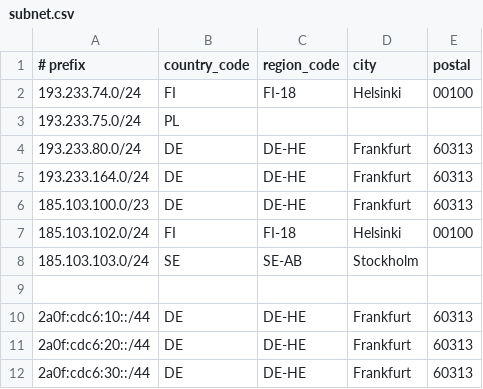
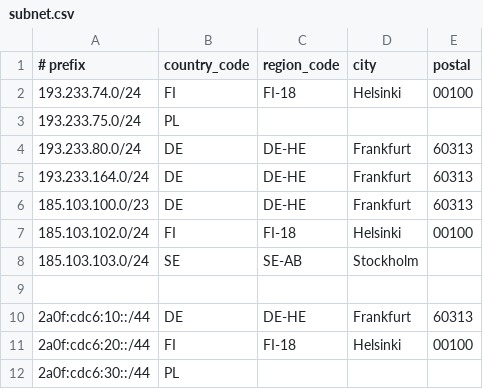
Before and after one commit to dpkgsoft/geofeed-asn, a CSV file: subnet.csv, drawn as a sheet.

Commit message:
Update IPv6

```diff
--- a/subnet.csv
+++ b/subnet.csv
@@ -10,3 +10,3 @@
 2a0f:cdc6:10::/44,DE,DE-HE,Frankfurt,60313
-2a0f:cdc6:20::/44,DE,DE-HE,Frankfurt,60313
-2a0f:cdc6:30::/44,DE,DE-HE,Frankfurt,60313
+2a0f:cdc6:20::/44,FI,FI-18,Helsinki,00100
+2a0f:cdc6:30::/44,PL,,,
```
